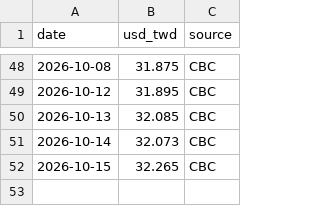
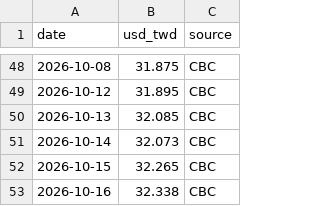
Before and after one commit to g2096204139-prog/009826_vs_VT, a CSV file: data/source/usdtwd_cbc.csv, drawn as a sheet; only a part is shown, gaps mark what is left out; the diff names each change by its address in the sheet, - before the commit and + after, or states it on an @@ line.

```diff
--- a/data/source/usdtwd_cbc.csv
+++ b/data/source/usdtwd_cbc.csv
+row 53: 2026-10-16 | 32.338 | CBC
```
Also changed, not shown: data/processed/performance.csv, data/source/009826_twse.csv, 7 other files.
